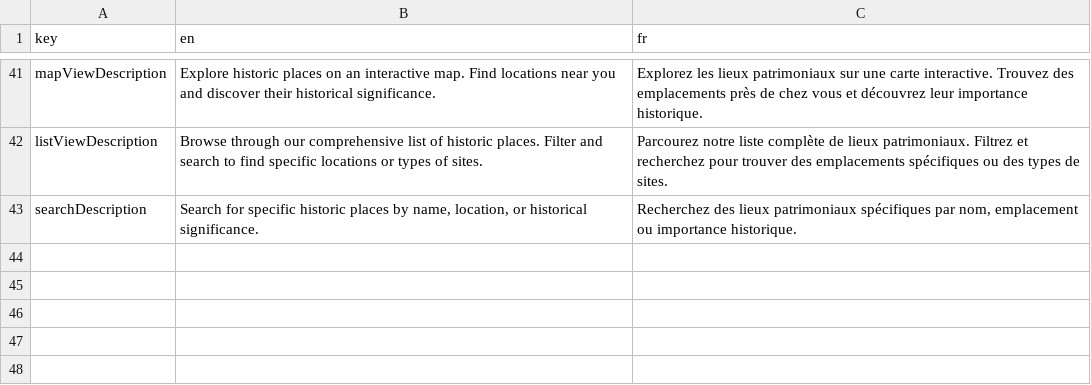
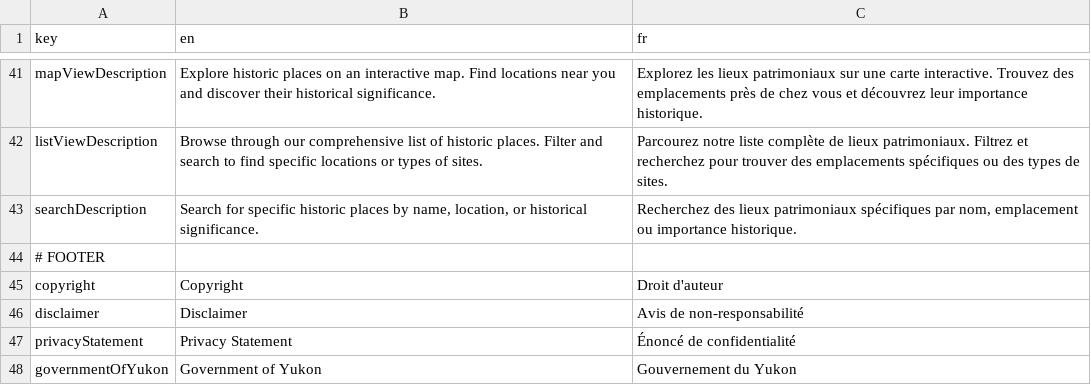
Before and after one commit to ytgov/yhrp, a CSV file: src/web/src/locales/translations.csv, drawn as a sheet; only a part is shown, gaps mark what is left out.

```diff
--- a/src/web/src/locales/translations.csv
+++ b/src/web/src/locales/translations.csv
@@ -43 +43,6 @@ listViewDescription,"Browse through our comprehensive list of historic places. F
 searchDescription,"Search for specific historic places by name, location, or historical significance.","Recherchez des lieux patrimoniaux spécifiques par nom, emplacement ou importance historique."
+# FOOTER
+copyright,Copyright,Droit d'auteur
+disclaimer,Disclaimer,Avis de non-responsabilité
+privacyStatement,Privacy Statement,Énoncé de confidentialité
+governmentOfYukon,Government of Yukon,Gouvernement du Yukon
```
Also changed, not shown: 5 other files.
